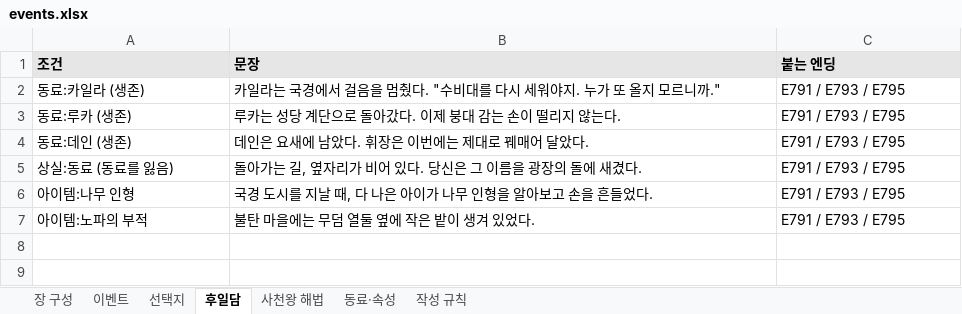
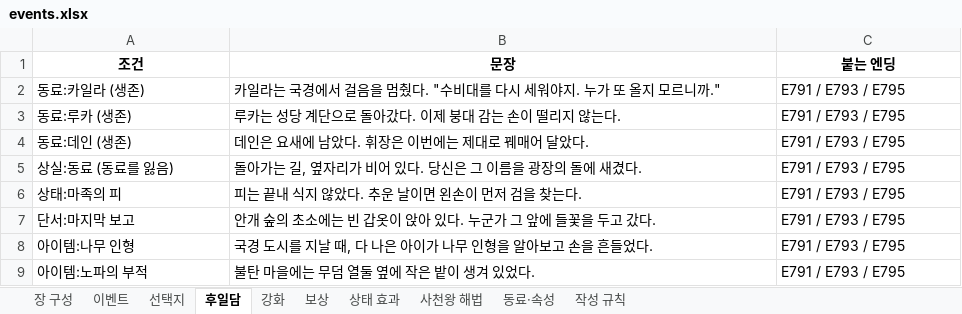
Before and after one commit to sijun1219-dot/lv1hero, an Excel workbook: events.xlsx, sheet 후일담, drawn as a sheet; values as stored, in another font and other column widths than the file's, no borders; the diff names each change by its address in the sheet, - before the commit and + after, or states it on an @@ line.

```diff
--- a/events.xlsx (sheet 후일담)
+++ b/events.xlsx (sheet 후일담)
+sheet tab: 강화
+sheet tab: 보상
+sheet tab: 상태 효과
@@ A1:C1 fill: #E7E6E6 → none, alignment: left → center @@
+row 6: 상태:마족의 피 | 피는 끝내 식지 않았다. 추운 날이면 왼손이 먼저 검을 찾는다. | E791 / E793 / E795
+row 7: 단서:마지막 보고 | 안개 숲의 초소에는 빈 갑옷이 앉아 있다. 누군가 그 앞에 들꽃을 두고 갔다. | E791 / E793 / E795
```
Also changed, not shown: sheet 선택지, sheet 이벤트, sheet 작성 규칙, sheet 사천왕 해법, sheet 장 구성, sheet 동료·속성, formulas that keep their value, 38 other files.
